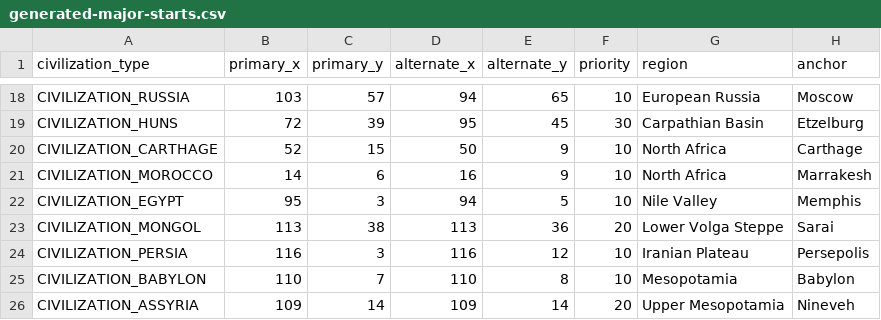
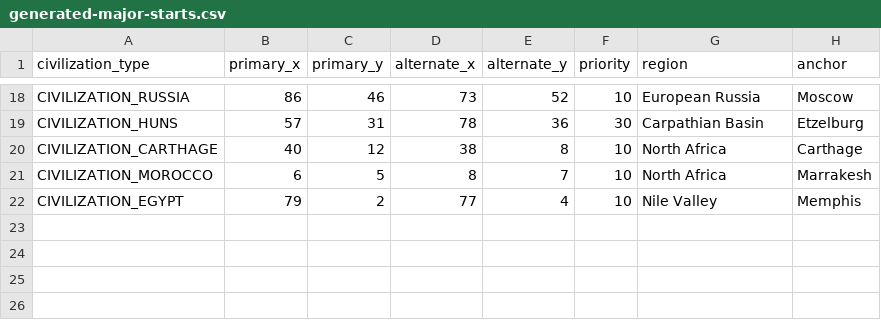
Before and after one commit to matthewreimer123-lab/historical-europe-tsl, a CSV file: data/generated-major-starts.csv, drawn as a sheet; only a part is shown, gaps mark what is left out; the diff covers the shown part only; the diff names each change by its address in the sheet, - before the commit and + after, or states it on an @@ line.

```diff
--- a/data/generated-major-starts.csv
+++ b/data/generated-major-starts.csv
-B18 (primary_x): 103
+B18 (primary_x): 86
-C18 (primary_y): 57
+C18 (primary_y): 46
-D18 (alternate_x): 94
+D18 (alternate_x): 73
-E18 (alternate_y): 65
+E18 (alternate_y): 52
-B19 (primary_x): 72
+B19 (primary_x): 57
-C19 (primary_y): 39
+C19 (primary_y): 31
-D19 (alternate_x): 95
+D19 (alternate_x): 78
-E19 (alternate_y): 45
+E19 (alternate_y): 36
-B20 (primary_x): 52
+B20 (primary_x): 40
-C20 (primary_y): 15
+C20 (primary_y): 12
-D20 (alternate_x): 50
+D20 (alternate_x): 38
-E20 (alternate_y): 9
+E20 (alternate_y): 8
-B21 (primary_x): 14
+B21 (primary_x): 6
-C21 (primary_y): 6
+C21 (primary_y): 5
-D21 (alternate_x): 16
+D21 (alternate_x): 8
-E21 (alternate_y): 9
+E21 (alternate_y): 7
-B22 (primary_x): 95
+B22 (primary_x): 79
-C22 (primary_y): 3
+C22 (primary_y): 2
-D22 (alternate_x): 94
+D22 (alternate_x): 77
-E22 (alternate_y): 5
+E22 (alternate_y): 4
-row 23: CIVILIZATION_MONGOL | 113 | 38 | 113 | 36 | 20 | Lower Volga Steppe | Sarai
-row 24: CIVILIZATION_PERSIA | 116 | 3 | 116 | 12 | 10 | Iranian Plateau | Persepolis
-row 25: CIVILIZATION_BABYLON | 110 | 7 | 110 | 8 | 10 | Mesopotamia | Babylon
-row 26: CIVILIZATION_ASSYRIA | 109 | 14 | 109 | 14 | 20 | Upper Mesopotamia | Nineveh
```
Also changed, not shown: 64 edited cells elsewhere in this file, data/major-starts.csv, data/minor-starts.csv, 9 other files.
